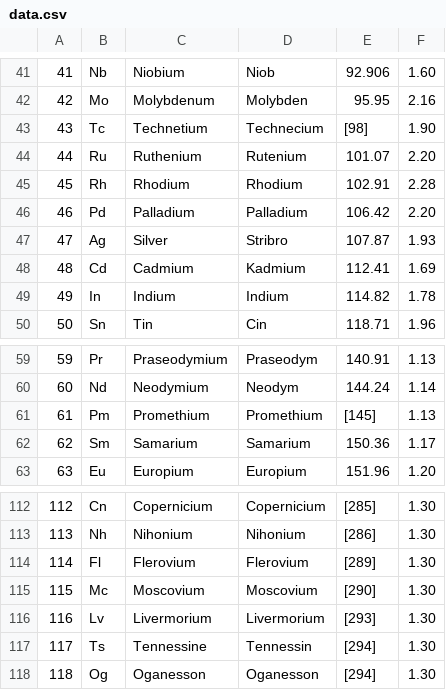
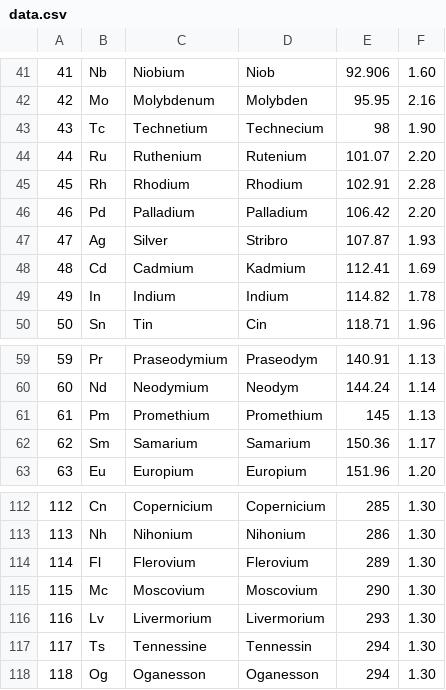
Before and after one commit to Vaseksch/Interaktivni-periodicka-tabulka-prvku, a CSV file: data/data.csv, drawn as a sheet; only a part is shown, gaps mark what is left out; the diff covers the shown part only.

```diff
--- a/data/data.csv
+++ b/data/data.csv
@@ -42,3 +42,3 @@
 42;Mo;Molybdenum;Molybden;95.95;2.16
-43;Tc;Technetium;Technecium;[98];1.90
+43;Tc;Technetium;Technecium;98;1.90
 44;Ru;Ruthenium;Rutenium;101.07;2.20
@@ -60,3 +60,3 @@
 60;Nd;Neodymium;Neodym;144.24;1.14
-61;Pm;Promethium;Promethium;[145];1.13
+61;Pm;Promethium;Promethium;145;1.13
 62;Sm;Samarium;Samarium;150.36;1.17
@@ -112,7 +112,7 @@
-112;Cn;Copernicium;Copernicium;[285];1.30
-113;Nh;Nihonium;Nihonium;[286];1.30
-114;Fl;Flerovium;Flerovium;[289];1.30
-115;Mc;Moscovium;Moscovium;[290];1.30
-116;Lv;Livermorium;Livermorium;[293];1.30
-117;Ts;Tennessine;Tennessin;[294];1.30
-118;Og;Oganesson;Oganesson;[294];1.30
+112;Cn;Copernicium;Copernicium;285;1.30
+113;Nh;Nihonium;Nihonium;286;1.30
+114;Fl;Flerovium;Flerovium;289;1.30
+115;Mc;Moscovium;Moscovium;290;1.30
+116;Lv;Livermorium;Livermorium;293;1.30
+117;Ts;Tennessine;Tennessin;294;1.30
+118;Og;Oganesson;Oganesson;294;1.30
```
Also changed, not shown: 25 edited cells elsewhere in this file, 1 other file.
